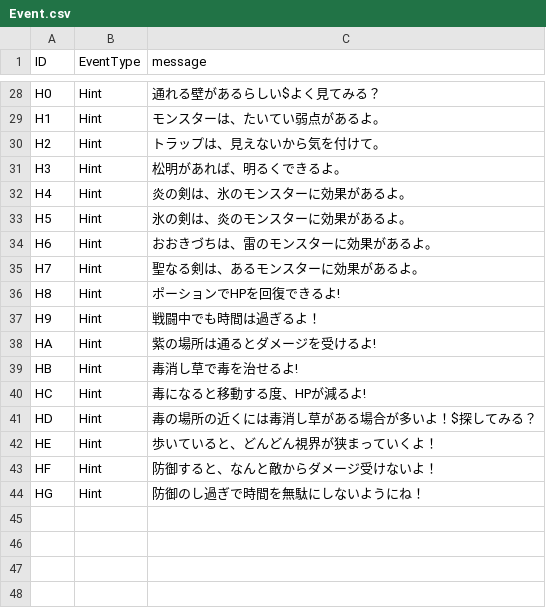
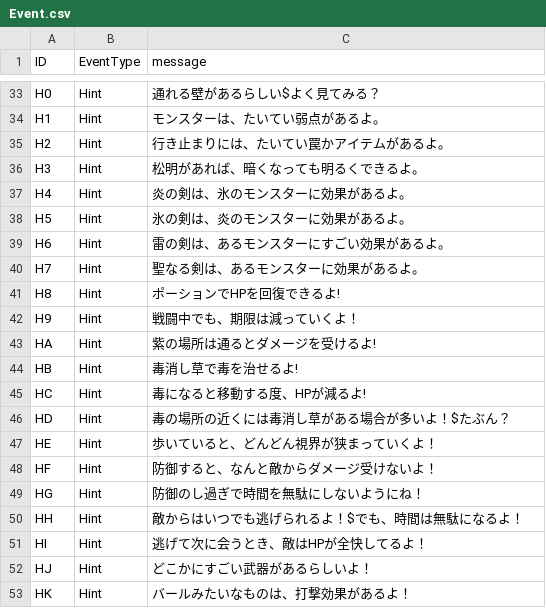
Before and after one commit to D-Koma2/EscapeFromDungeon, a CSV file: EscapeFromDungeon/Event.csv, drawn as a sheet; only a part is shown, gaps mark what is left out; the diff covers the shown part only.

```diff
--- a/EscapeFromDungeon/Event.csv
+++ b/EscapeFromDungeon/Event.csv
@@ -29,10 +34,10 @@ H0,Hint,通れる壁があるらしい$よく見てみる？
 H1,Hint,モンスターは、たいてい弱点があるよ。
-H2,Hint,トラップは、見えないから気を付けて。
-H3,Hint,松明があれば、明るくできるよ。
+H2,Hint,行き止まりには、たいてい罠かアイテムがあるよ。
+H3,Hint,松明があれば、暗くなっても明るくできるよ。
 H4,Hint,炎の剣は、氷のモンスターに効果があるよ。
 H5,Hint,氷の剣は、炎のモンスターに効果があるよ。
-H6,Hint,おおきづちは、雷のモンスターに効果があるよ。
+H6,Hint,雷の剣は、あるモンスターにすごい効果があるよ。
 H7,Hint,聖なる剣は、あるモンスターに効果があるよ。
 H8,Hint,ポーションでHPを回復できるよ!
-H9,Hint,戦闘中でも時間は過ぎるよ！
+H9,Hint,戦闘中でも、期限は減っていくよ！
 HA,Hint,紫の場所は通るとダメージを受けるよ!
@@ -40,3 +45,3 @@ HB,Hint,毒消し草で毒を治せるよ!
 HC,Hint,毒になると移動する度、HPが減るよ!
-HD,Hint,毒の場所の近くには毒消し草がある場合が多いよ！$探してみる？
+HD,Hint,毒の場所の近くには毒消し草がある場合が多いよ！$たぶん？
 HE,Hint,歩いていると、どんどん視界が狭まっていくよ！
@@ -44 +49,5 @@ HF,Hint,防御すると、なんと敵からダメージ受けないよ！
 HG,Hint,防御のし過ぎで時間を無駄にしないようにね！
+HH,Hint,敵からはいつでも逃げられるよ！$でも、時間は無駄になるよ！
+HI,Hint,逃げて次に会うとき、敵はHPが全快してるよ！
+HJ,Hint,どこかにすごい武器があるらしいよ！
+HK,Hint,バールみたいなものは、打撃効果があるよ！
```
Also changed, not shown: 5 added rows and 9 edited cells elsewhere in this file, EscapeFromDungeon/Item.csv, 9 other files.
